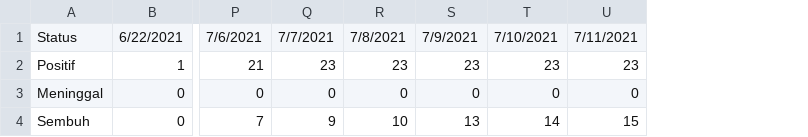
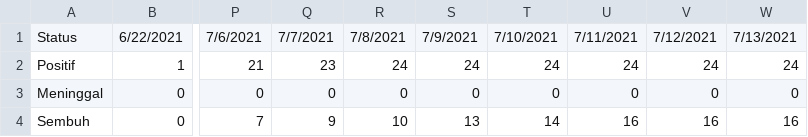
Before and after one commit to fajarrahiq/ppi_covid, a CSV file: covid_ppi.csv, drawn as a sheet; only a part is shown, gaps mark what is left out; the diff names each change by its address in the sheet, - before the commit and + after, or states it on an @@ line.

Commit message:
Update covid_ppi.csv

```diff
--- a/covid_ppi.csv
+++ b/covid_ppi.csv
+column V, rows 1-4: 7/12/2021 | 24 | 0 | 16
+column W, rows 1-4: 7/13/2021 | 24 | 0 | 16
-R2: 23
+R2: 24
-S2: 23
+S2: 24
-T2: 23
+T2: 24
-U2: 23
+U2: 24
-U4: 15
+U4: 16
```
